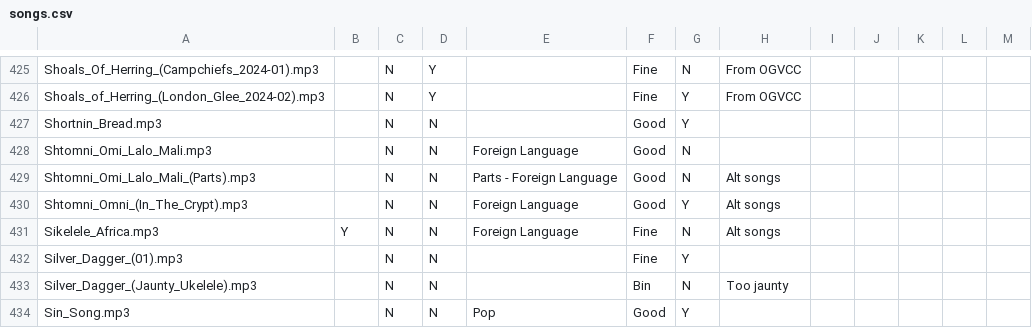
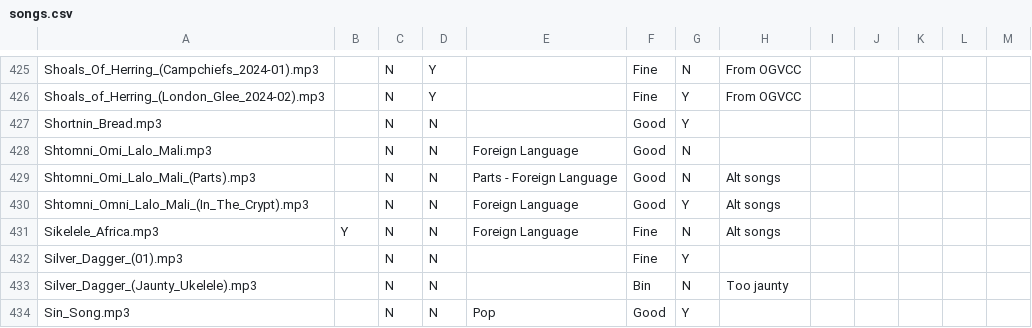
Before and after one commit to IMP1/virtualcampfire, a CSV file: songs.csv, drawn as a sheet; only a part is shown, gaps mark what is left out.

```diff
--- a/songs.csv
+++ b/songs.csv
@@ -429,3 +429,3 @@ Shtomni_Omi_Lalo_Mali.mp3,,N,N,Foreign Language,Good,N,,,,,,
 Shtomni_Omi_Lalo_Mali_(Parts).mp3,,N,N,Parts - Foreign Language,Good,N,Alt songs,,,,,
-Shtomni_Omni_(In_The_Crypt).mp3,,N,N,Foreign Language,Good,Y,Alt songs,,,,,
+Shtomni_Omni_Lalo_Mali_(In_The_Crypt).mp3,,N,N,Foreign Language,Good,Y,Alt songs,,,,,
 Sikelele_Africa.mp3,Y,N,N,Foreign Language,Fine,N,Alt songs,,,,,
```
Also changed, not shown: 11 other files.
